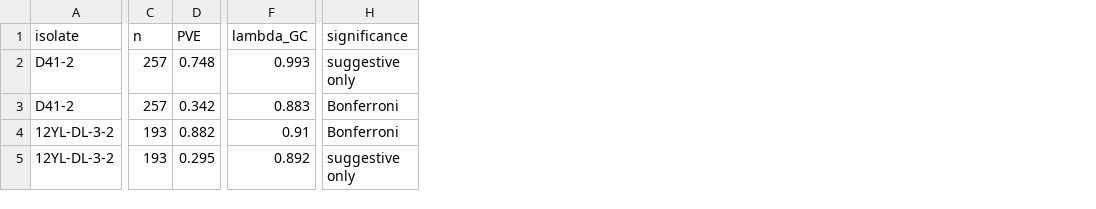
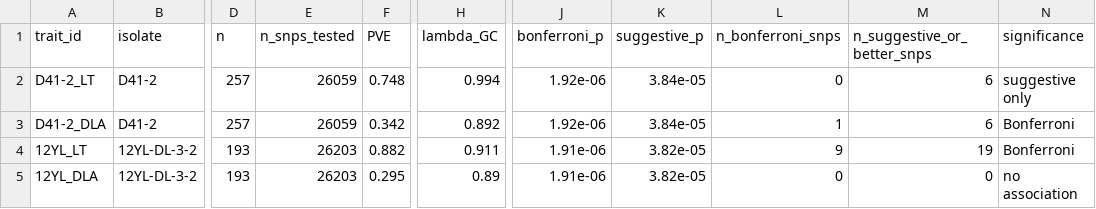
Before and after one commit to manan348/rice-gwas-project, a CSV file: results/tables/gwas_run_summary.csv, drawn as a sheet; only a part is shown, gaps mark what is left out; addresses are those after the commit; the diff names each change by its address in the sheet, - before the commit and + after, or states it on an @@ line.

```diff
--- a/results/tables/gwas_run_summary.csv
+++ b/results/tables/gwas_run_summary.csv
+column A (trait_id), rows 2-5: D41-2_LT | D41-2_DLA | 12YL_LT | 12YL_DLA
+column E (n_snps_tested), rows 2-5: 26059 | 26059 | 26203 | 26203
+column J (bonferroni_p), rows 2-5: 1.92e-06 | 1.92e-06 | 1.91e-06 | 1.91e-06
+column K (suggestive_p), rows 2-5: 3.84e-05 | 3.84e-05 | 3.82e-05 | 3.82e-05
+column L (n_bonferroni_snps), rows 2-5: 0 | 1 | 9 | 0
+column M (n_suggestive_or_better_snps), rows 2-5: 6 | 6 | 19 | 0
-H2 (lambda_GC): 0.993
+H2 (lambda_GC): 0.994
-H3 (lambda_GC): 0.883
+H3 (lambda_GC): 0.892
-H4 (lambda_GC): 0.91
+H4 (lambda_GC): 0.911
-H5 (lambda_GC): 0.892
+H5 (lambda_GC): 0.89
-N5 (significance): suggestive only
+N5 (significance): no association
```
Also changed, not shown: results/tables/suggestive_hits_all_traits.csv, results/tables/top_candidate_genes.csv, 38 other files.
